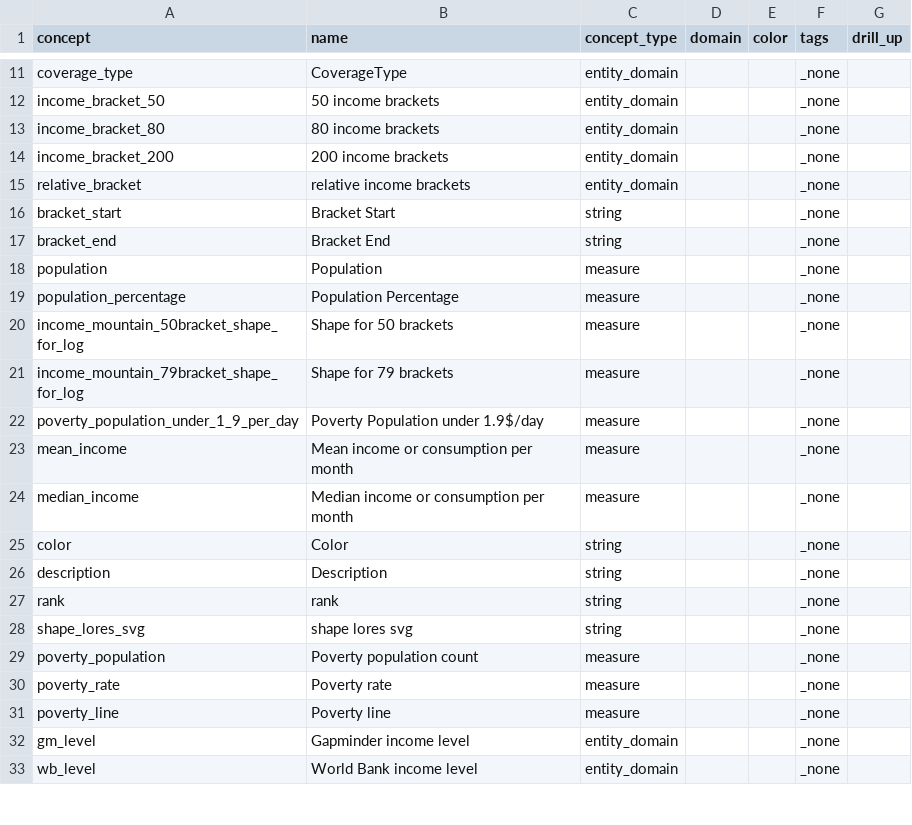
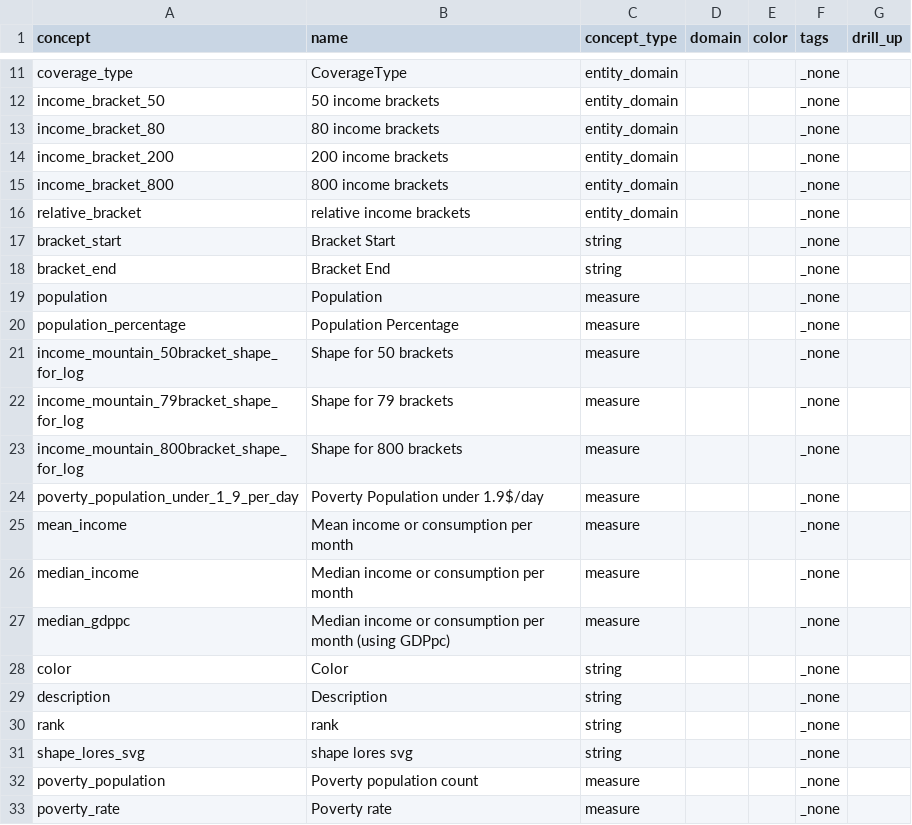
Before and after one commit to open-numbers/ddf--worldbank--povcalnet, a CSV file: ddf--concepts.csv, drawn as a sheet; only a part is shown, gaps mark what is left out; the shorter side is filled out with more unchanged rows.

```diff
--- a/ddf--concepts.csv
+++ b/ddf--concepts.csv
@@ -14,2 +14,3 @@ income_bracket_80,80 income brackets,entity_domain,,,_none,
 income_bracket_200,200 income brackets,entity_domain,,,_none,
+income_bracket_800,800 income brackets,entity_domain,,,_none,
 relative_bracket,relative income brackets,entity_domain,,,_none,
@@ -21,2 +22,3 @@ income_mountain_50bracket_shape_for_log,Shape for 50 brackets,measure,,,_none,
 income_mountain_79bracket_shape_for_log,Shape for 79 brackets,measure,,,_none,
+income_mountain_800bracket_shape_for_log,Shape for 800 brackets,measure,,,_none,
 poverty_population_under_1_9_per_day,Poverty Population under 1.9$/day,measure,,,_none,
@@ -24,2 +26,3 @@ mean_income,Mean income or consumption per month,measure,,,_none,
 median_income,Median income or consumption per month,measure,,,_none,
+median_gdppc,Median income or consumption per month (using GDPpc),measure,,,_none,
 color,Color,string,,,_none,
```
Also changed, not shown: indicators/ddf--datapoints--median_income--by--geo--time.csv, 4 other files.
